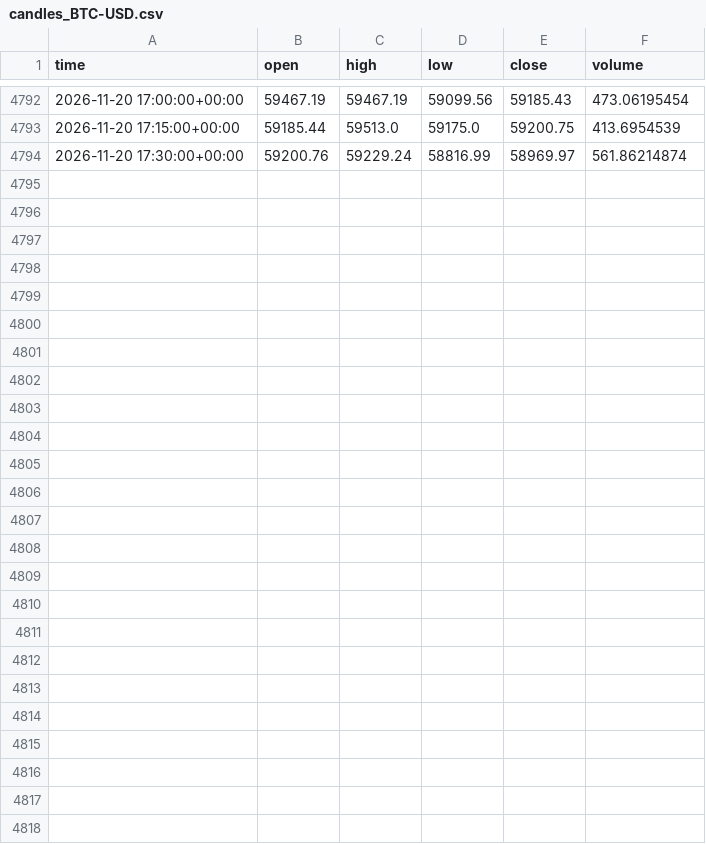
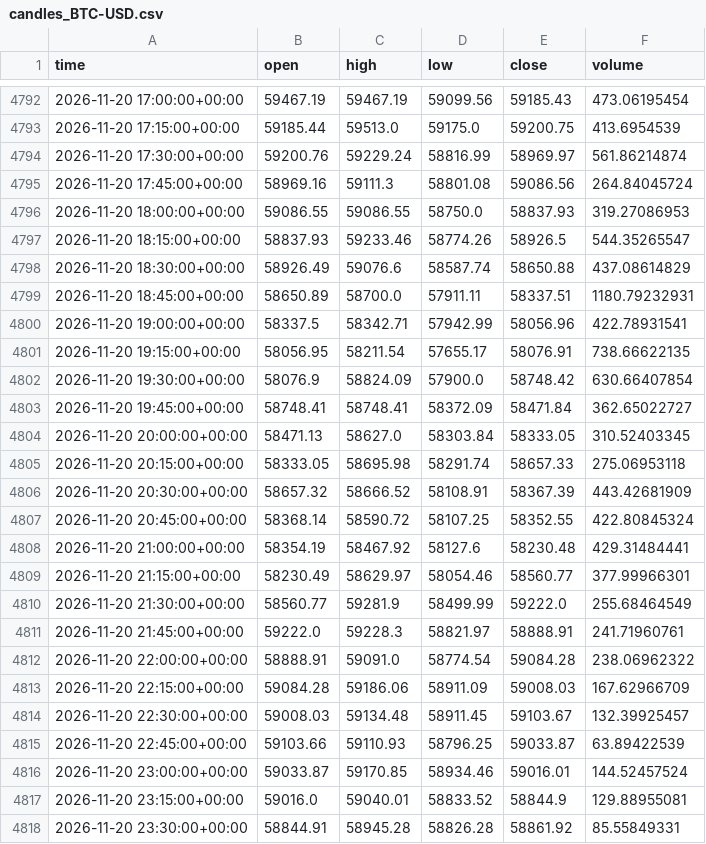
Before and after one commit to semmes/agent, a CSV file: candles_BTC-USD.csv, drawn as a sheet; only a part is shown, gaps mark what is left out.

```diff
--- a/candles_BTC-USD.csv
+++ b/candles_BTC-USD.csv
@@ -4794 +4794,25 @@ time,open,high,low,close,volume
 2026-11-20 17:30:00+00:00,59200.76,59229.24,58816.99,58969.97,561.86214874
+2026-11-20 17:45:00+00:00,58969.16,59111.3,58801.08,59086.56,264.84045724
+2026-11-20 18:00:00+00:00,59086.55,59086.55,58750.0,58837.93,319.27086953
+2026-11-20 18:15:00+00:00,58837.93,59233.46,58774.26,58926.5,544.35265547
+2026-11-20 18:30:00+00:00,58926.49,59076.6,58587.74,58650.88,437.08614829
+2026-11-20 18:45:00+00:00,58650.89,58700.0,57911.11,58337.51,1180.79232931
+2026-11-20 19:00:00+00:00,58337.5,58342.71,57942.99,58056.96,422.78931541
+2026-11-20 19:15:00+00:00,58056.95,58211.54,57655.17,58076.91,738.66622135
+2026-11-20 19:30:00+00:00,58076.9,58824.09,57900.0,58748.42,630.66407854
+2026-11-20 19:45:00+00:00,58748.41,58748.41,58372.09,58471.84,362.65022727
+2026-11-20 20:00:00+00:00,58471.13,58627.0,58303.84,58333.05,310.52403345
+2026-11-20 20:15:00+00:00,58333.05,58695.98,58291.74,58657.33,275.06953118
+2026-11-20 20:30:00+00:00,58657.32,58666.52,58108.91,58367.39,443.42681909
+2026-11-20 20:45:00+00:00,58368.14,58590.72,58107.25,58352.55,422.80845324
+2026-11-20 21:00:00+00:00,58354.19,58467.92,58127.6,58230.48,429.31484441
+2026-11-20 21:15:00+00:00,58230.49,58629.97,58054.46,58560.77,377.99966301
+2026-11-20 21:30:00+00:00,58560.77,59281.9,58499.99,59222.0,255.68464549
+2026-11-20 21:45:00+00:00,59222.0,59228.3,58821.97,58888.91,241.71960761
+2026-11-20 22:00:00+00:00,58888.91,59091.0,58774.54,59084.28,238.06962322
+2026-11-20 22:15:00+00:00,59084.28,59186.06,58911.09,59008.03,167.62966709
+2026-11-20 22:30:00+00:00,59008.03,59134.48,58911.45,59103.67,132.39925457
+2026-11-20 22:45:00+00:00,59103.66,59110.93,58796.25,59033.87,63.89422539
+2026-11-20 23:00:00+00:00,59033.87,59170.85,58934.46,59016.01,144.52457524
+2026-11-20 23:15:00+00:00,59016.0,59040.01,58833.52,58844.9,129.88955081
+2026-11-20 23:30:00+00:00,58844.91,58945.28,58826.28,58861.92,85.55849331
```
Also changed, not shown: candles_ETH-USD.csv, 4 other files.
